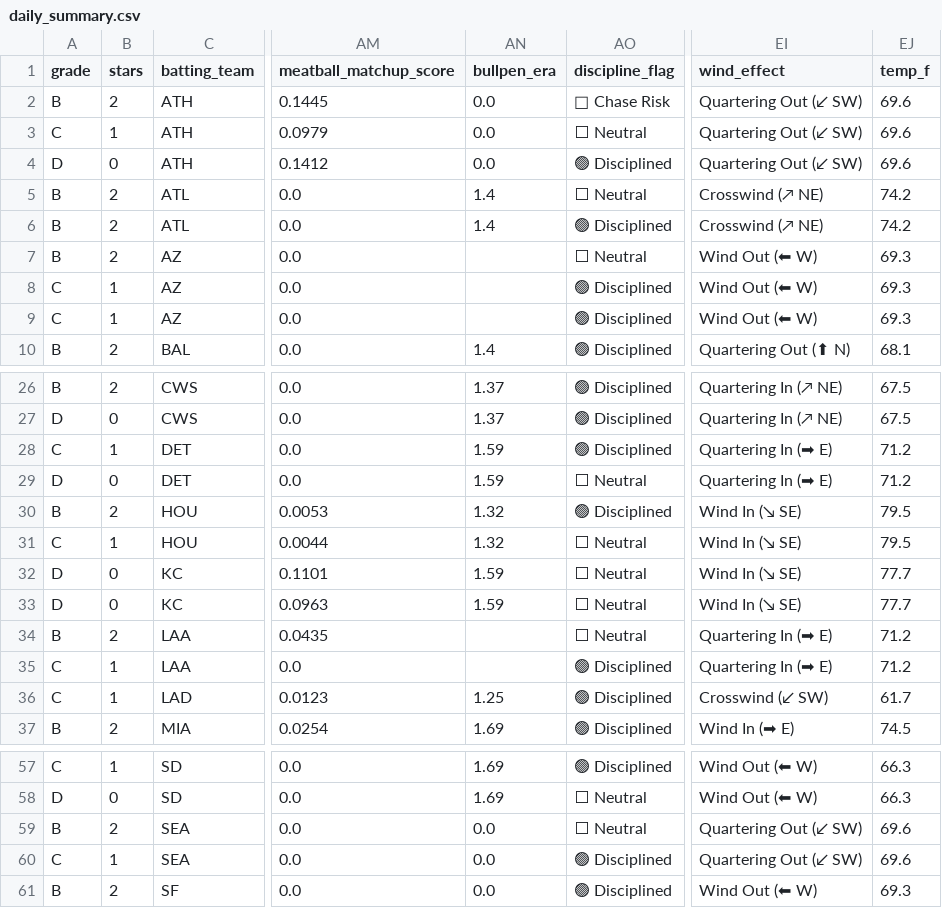
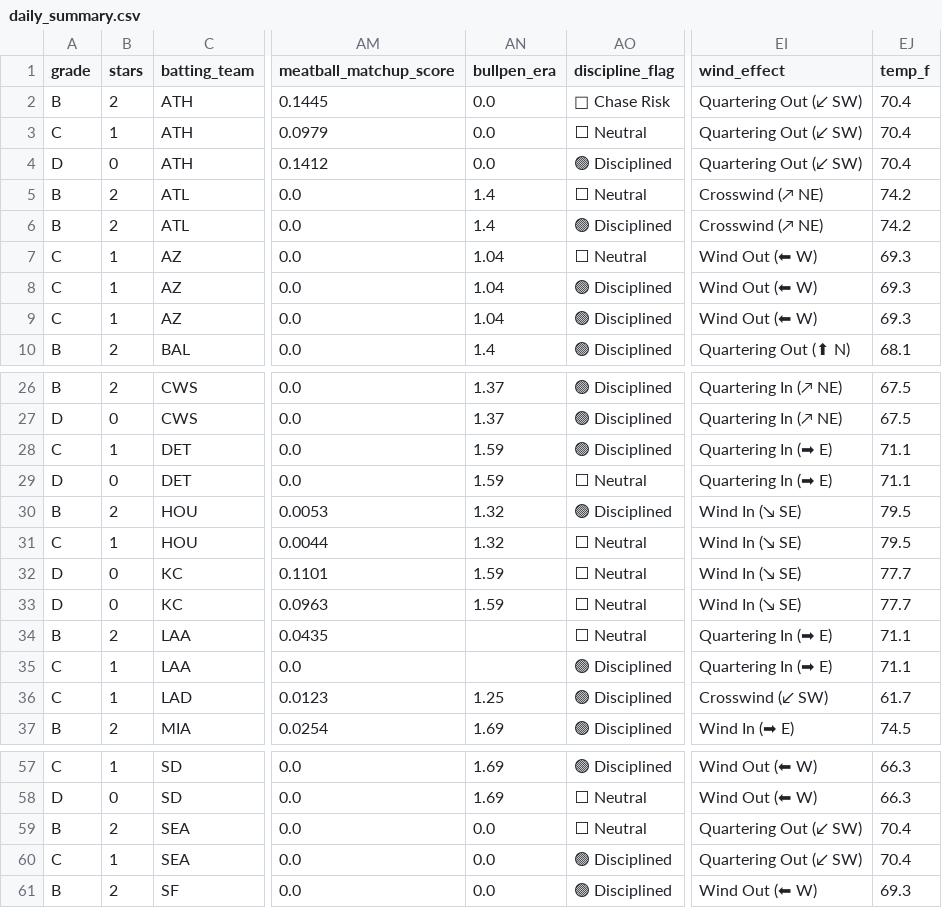
Before and after one commit to prsm-labs/going-yard, a CSV file: public/data/daily_summary.csv, drawn as a sheet; only a part is shown, gaps mark what is left out; the diff names each change by its address in the sheet, - before the commit and + after, or states it on an @@ line.

Commit message:
Daily data update 2026-05-27

```diff
--- a/public/data/daily_summary.csv
+++ b/public/data/daily_summary.csv
-EJ2:EJ4 (temp_f): 69.6
+EJ2:EJ4 (temp_f): 70.4
-A7 (grade): B
+A7 (grade): C
-B7 (stars): 2
+B7 (stars): 1
-AN7:AN9 (bullpen_era): (empty)
+AN7:AN9 (bullpen_era): 1.04
-EJ28:EJ29 (temp_f): 71.2
+EJ28:EJ29 (temp_f): 71.1
-EJ34:EJ35 (temp_f): 71.2
+EJ34:EJ35 (temp_f): 71.1
-EJ59:EJ60 (temp_f): 69.6
+EJ59:EJ60 (temp_f): 70.4
```
Also changed, not shown: 4 other files.
